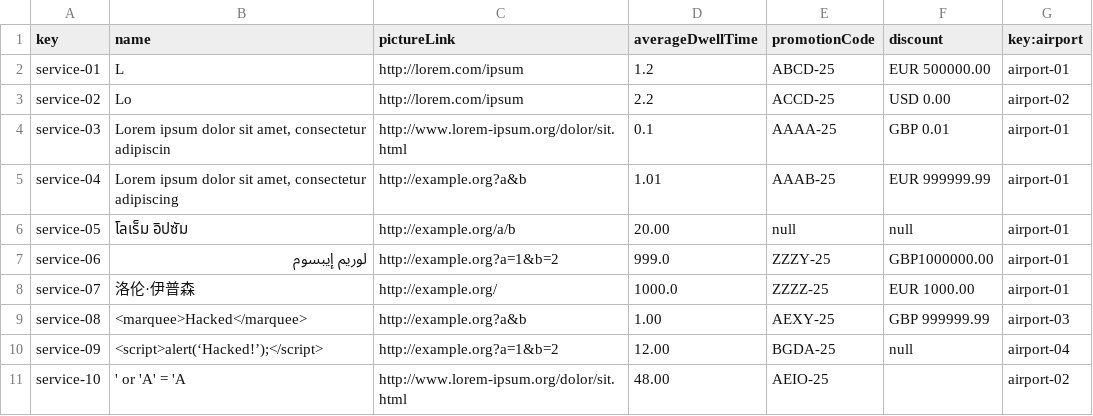
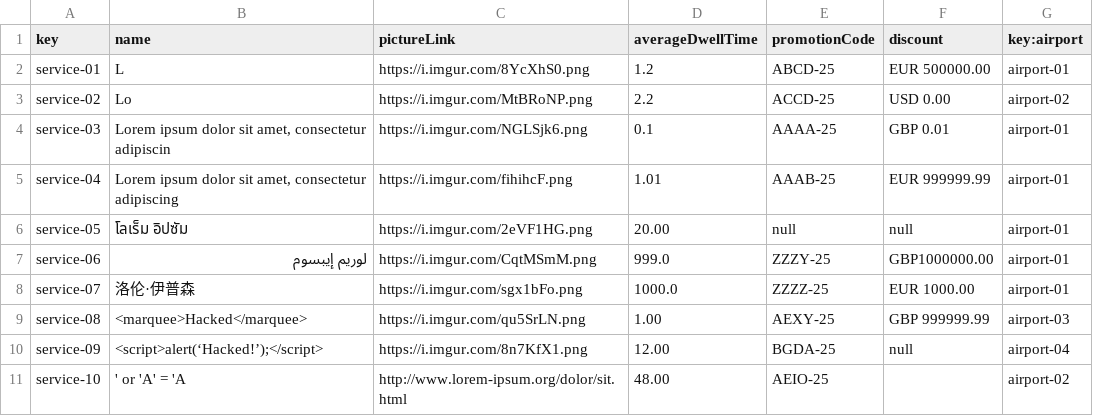
Before and after one commit to Manuelgithuv/Acme-ANS-C2, a CSV file: src/main/resources/WEB-INF/data/sample-01/service.csv, drawn as a sheet.

```diff
--- a/src/main/resources/WEB-INF/data/sample-01/service.csv
+++ b/src/main/resources/WEB-INF/data/sample-01/service.csv
@@ -1,11 +1,11 @@
 key,name,pictureLink,averageDwellTime,promotionCode,discount,key:airport
-service-01,L,http://lorem.com/ipsum,1.2,ABCD-25,EUR 500000.00,airport-01
-service-02,Lo,http://lorem.com/ipsum,2.2,ACCD-25,USD 0.00,airport-02
-service-03,"Lorem ipsum dolor sit amet, consectetur adipiscin",http://www.lorem-ipsum.org/dolor/sit.html,0.1,AAAA-25,GBP 0.01,airport-01
-service-04,"Lorem ipsum dolor sit amet, consectetur adipiscing",http://example.org?a&b,1.01,AAAB-25,EUR 999999.99,airport-01
-service-05,โลเร็ม อิปซัม,http://example.org/a/b,20.00,null,null,airport-01
-service-06,لوريم إيبسوم,http://example.org?a=1&b=2,999.0,ZZZY-25,GBP1000000.00,airport-01
-service-07,洛伦·伊普森,http://example.org/,1000.0,ZZZZ-25,EUR 1000.00,airport-01
-service-08,<marquee>Hacked</marquee>,http://example.org?a&b,1.00,AEXY-25,GBP 999999.99,airport-03
-service-09,<script>alert(‘Hacked!’);</script>,http://example.org?a=1&b=2,12.00,BGDA-25,null,airport-04
+service-01,L,https://i.imgur.com/8YcXhS0.png,1.2,ABCD-25,EUR 500000.00,airport-01
+service-02,Lo,https://i.imgur.com/MtBRoNP.png,2.2,ACCD-25,USD 0.00,airport-02
+service-03,"Lorem ipsum dolor sit amet, consectetur adipiscin",https://i.imgur.com/NGLSjk6.png,0.1,AAAA-25,GBP 0.01,airport-01
+service-04,"Lorem ipsum dolor sit amet, consectetur adipiscing",https://i.imgur.com/fihihcF.png,1.01,AAAB-25,EUR 999999.99,airport-01
+service-05,โลเร็ม อิปซัม,https://i.imgur.com/2eVF1HG.png,20.00,null,null,airport-01
+service-06,لوريم إيبسوم,https://i.imgur.com/CqtMSmM.png,999.0,ZZZY-25,GBP1000000.00,airport-01
+service-07,洛伦·伊普森,https://i.imgur.com/sgx1bFo.png,1000.0,ZZZZ-25,EUR 1000.00,airport-01
+service-08,<marquee>Hacked</marquee>,https://i.imgur.com/qu5SrLN.png,1.00,AEXY-25,GBP 999999.99,airport-03
+service-09,<script>alert(‘Hacked!’);</script>,https://i.imgur.com/8n7KfX1.png,12.00,BGDA-25,null,airport-04
 service-10,' or 'A' = 'A,http://www.lorem-ipsum.org/dolor/sit.html,48.00,AEIO-25,"",airport-02
```
Also changed, not shown: src/main/resources/WEB-INF/data/sample-01/flight-assignment.csv, src/main/resources/WEB-INF/data/sample-01/leg.csv, 36 other files.
